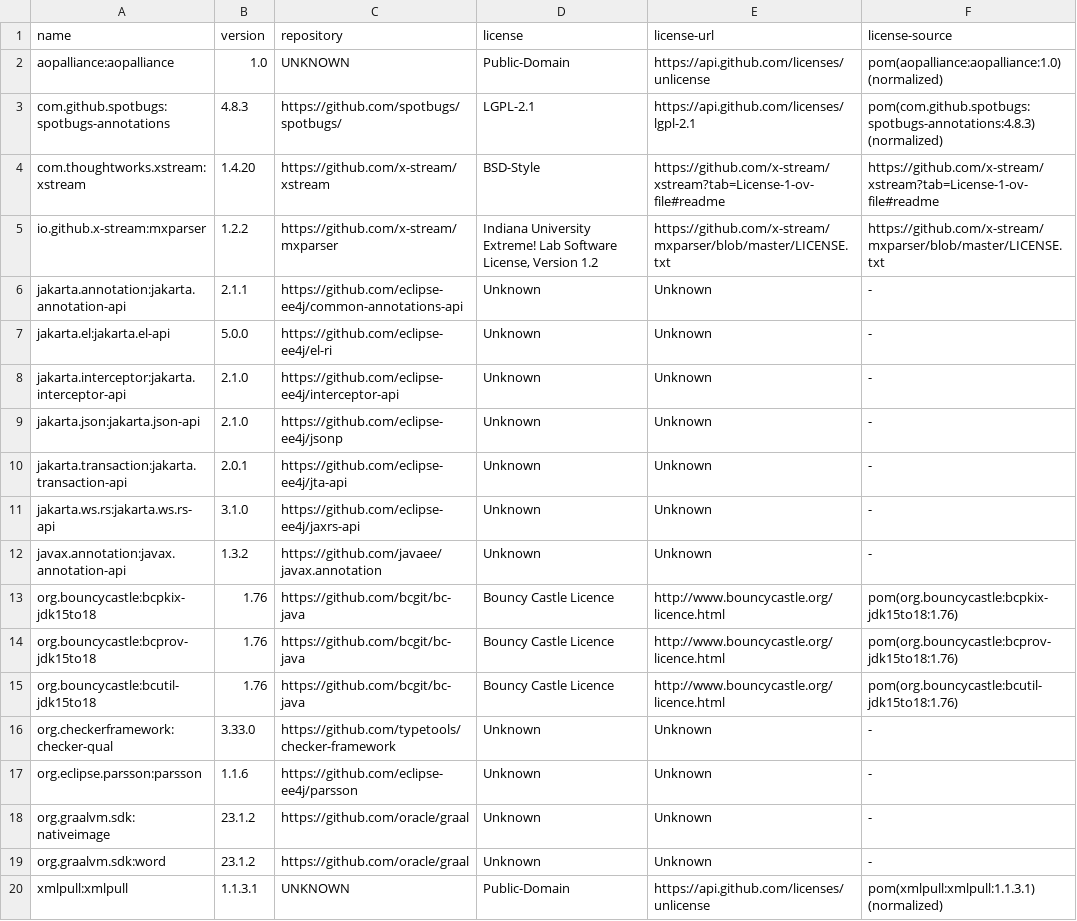
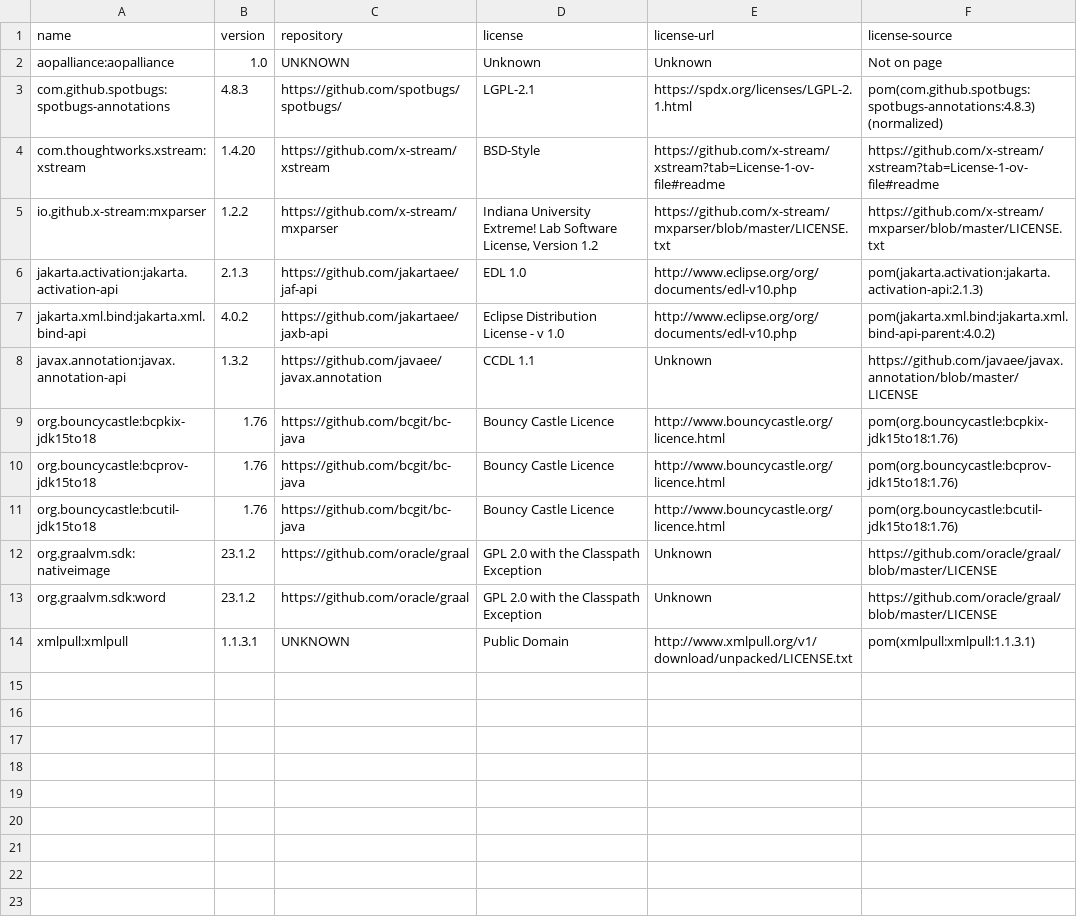
Before and after one commit to hendrikebbers/oss-license-scanner, a CSV file: missing/hedera-enterprise.csv, drawn as a sheet.

```diff
--- a/missing/hedera-enterprise.csv
+++ b/missing/hedera-enterprise.csv
@@ -1,13 +1,9 @@
 name,version,repository,license,license-url,license-source
-aopalliance:aopalliance,1.0,UNKNOWN,Public-Domain,https://api.github.com/licenses/unlicense,pom(aopalliance:aopalliance:1.0) (normalized)
-com.github.spotbugs:spotbugs-annotations,4.8.3,https://github.com/spotbugs/spotbugs/,LGPL-2.1,https://api.github.com/licenses/lgpl-2.1,pom(com.github.spotbugs:spotbugs-annotations:4.8.3) (normalized)
+aopalliance:aopalliance,1.0,UNKNOWN,Unknown,Unknown,Not on page
+com.github.spotbugs:spotbugs-annotations,4.8.3,https://github.com/spotbugs/spotbugs/,LGPL-2.1,https://spdx.org/licenses/LGPL-2.1.html,pom(com.github.spotbugs:spotbugs-annotations:4.8.3) (normalized)
 com.thoughtworks.xstream:xstream,1.4.20,https://github.com/x-stream/xstream,BSD-Style,https://github.com/x-stream/xstream?tab=License-1-ov-file#readme,https://github.com/x-stream/xstream?tab=License-1-ov-file#readme
 io.github.x-stream:mxparser,1.2.2,https://github.com/x-stream/mxparser,"Indiana University Extreme! Lab Software License, Version 1.2",https://github.com/x-stream/mxparser/blob/master/LICENSE.txt,https://github.com/x-stream/mxparser/blob/master/LICENSE.txt
-jakarta.annotation:jakarta.annotation-api,2.1.1,https://github.com/eclipse-ee4j/common-annotations-api,Unknown,Unknown,-
-jakarta.el:jakarta.el-api,5.0.0,https://github.com/eclipse-ee4j/el-ri,Unknown,Unknown,-
-jakarta.interceptor:jakarta.interceptor-api,2.1.0,https://github.com/eclipse-ee4j/interceptor-api,Unknown,Unknown,-
-jakarta.json:jakarta.json-api,2.1.0,https://github.com/eclipse-ee4j/jsonp,Unknown,Unknown,-
-jakarta.transaction:jakarta.transaction-api,2.0.1,https://github.com/eclipse-ee4j/jta-api,Unknown,Unknown,-
-jakarta.ws.rs:jakarta.ws.rs-api,3.1.0,https://github.com/eclipse-ee4j/jaxrs-api,Unknown,Unknown,-
-javax.annotation:javax.annotation-api,1.3.2,https://github.com/javaee/javax.annotation,Unknown,Unknown,-
+jakarta.activation:jakarta.activation-api,2.1.3,https://github.com/jakartaee/jaf-api,EDL 1.0,http://www.eclipse.org/org/documents/edl-v10.php,pom(jakarta.activation:jakarta.activation-api:2.1.3)
+jakarta.xml.bind:jakarta.xml.bind-api,4.0.2,https://github.com/jakartaee/jaxb-api,Eclipse Distribution License - v 1.0,http://www.eclipse.org/org/documents/edl-v10.php,pom(jakarta.xml.bind:jakarta.xml.bind-api-parent:4.0.2)
+javax.annotation:javax.annotation-api,1.3.2,https://github.com/javaee/javax.annotation,CCDL 1.1,Unknown,https://github.com/javaee/javax.annotation/blob/master/LICENSE
 org.bouncycastle:bcpkix-jdk15to18,1.76,https://github.com/bcgit/bc-java,Bouncy Castle Licence,http://www.bouncycastle.org/licence.html,pom(org.bouncycastle:bcpkix-jdk15to18:1.76)
@@ -15,6 +11,4 @@ org.bouncycastle:bcprov-jdk15to18,1.76,https://github.com/bcgit/bc-java,Bouncy C
 org.bouncycastle:bcutil-jdk15to18,1.76,https://github.com/bcgit/bc-java,Bouncy Castle Licence,http://www.bouncycastle.org/licence.html,pom(org.bouncycastle:bcutil-jdk15to18:1.76)
-org.checkerframework:checker-qual,3.33.0,https://github.com/typetools/checker-framework,Unknown,Unknown,-
-org.eclipse.parsson:parsson,1.1.6,https://github.com/eclipse-ee4j/parsson,Unknown,Unknown,-
-org.graalvm.sdk:nativeimage,23.1.2,https://github.com/oracle/graal,Unknown,Unknown,-
-org.graalvm.sdk:word,23.1.2,https://github.com/oracle/graal,Unknown,Unknown,-
-xmlpull:xmlpull,1.1.3.1,UNKNOWN,Public-Domain,https://api.github.com/licenses/unlicense,pom(xmlpull:xmlpull:1.1.3.1) (normalized)
+org.graalvm.sdk:nativeimage,23.1.2,https://github.com/oracle/graal,GPL 2.0 with the Classpath Exception,Unknown,https://github.com/oracle/graal/blob/master/LICENSE
+org.graalvm.sdk:word,23.1.2,https://github.com/oracle/graal,GPL 2.0 with the Classpath Exception,Unknown,https://github.com/oracle/graal/blob/master/LICENSE
+xmlpull:xmlpull,1.1.3.1,UNKNOWN,Public Domain,http://www.xmlpull.org/v1/download/unpacked/LICENSE.txt,pom(xmlpull:xmlpull:1.1.3.1)
```
Also changed, not shown: hedera-manual.csv, missing/consensus-node.csv, 20 other files.
